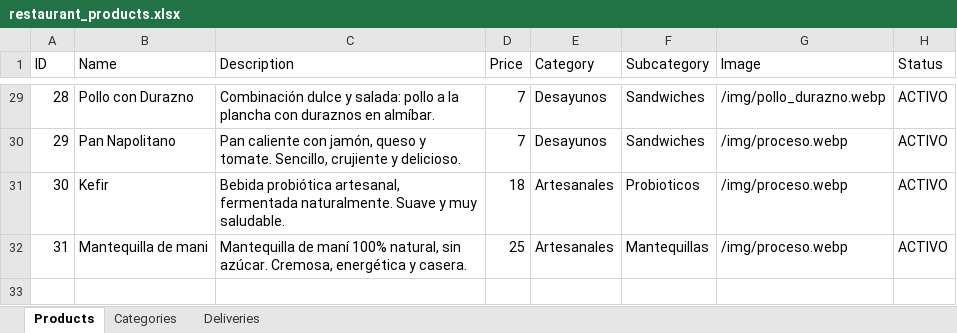
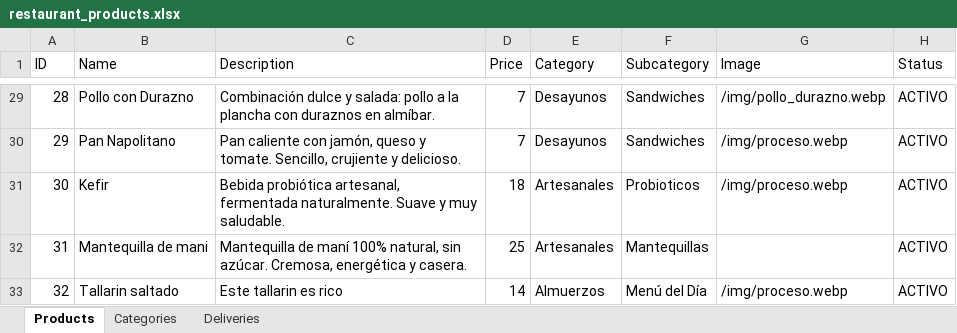
Before and after one commit to renzocand/qumara, an Excel workbook: public/restaurant_products.xlsx, sheet Products, drawn as a sheet; only a part is shown, gaps mark what is left out; values as stored, in another font and other column widths than the file's, no borders; table styles not drawn; the diff names each change by its address in the sheet, - before the commit and + after, or states it on an @@ line.

Commit message:
Actualizar menú desde Excel

```diff
--- a/public/restaurant_products.xlsx (sheet Products)
+++ b/public/restaurant_products.xlsx (sheet Products)
-G32 (Image): /img/proceso.webp
+G32 (Image): (empty)
+row 33: 32 | Tallarin saltado | Este tallarin es rico | 14 | Almuerzos | Menú del Día | /img/proceso.webp | ACTIVO
```
Also changed, not shown: 1 other file.
